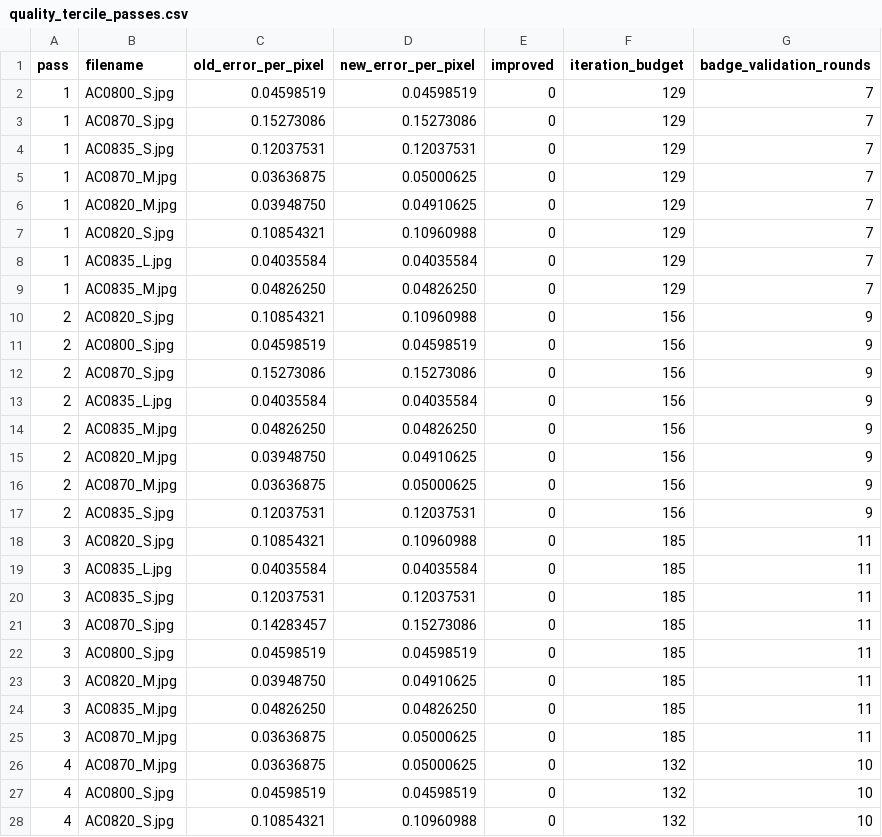
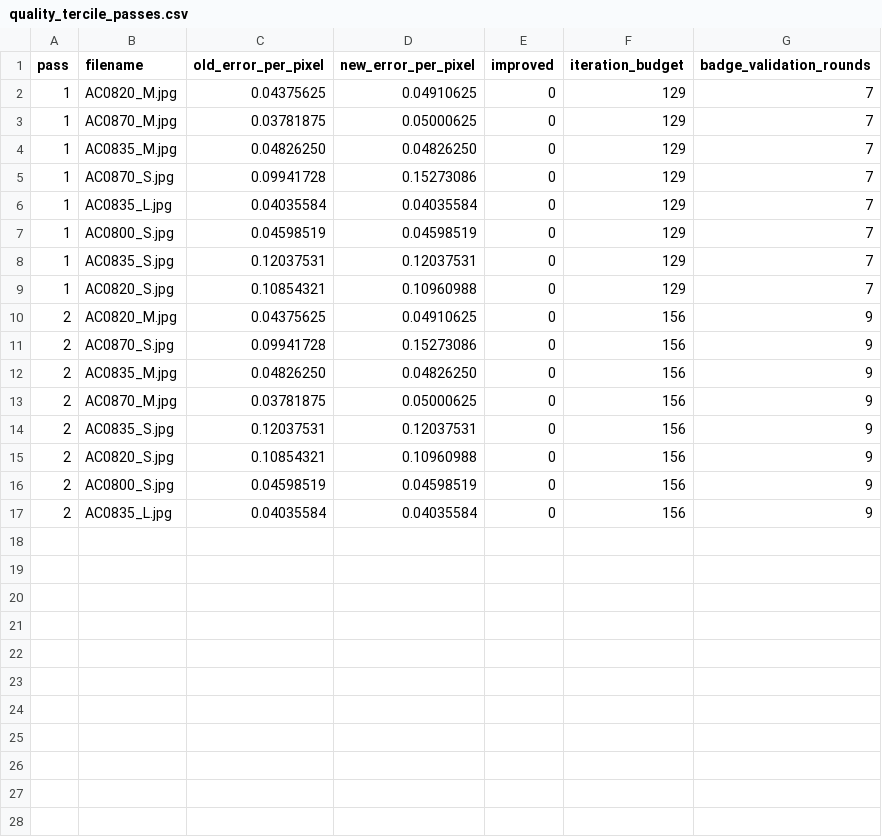
Before and after one commit to MobyDickDick/TinyLanguage, a CSV file: artifacts/converted_symbols/reports/quality_tercile_passes.csv, drawn as a sheet; only a part is shown; the diff covers the shown part only.

Commit message:
next iteration

```diff
--- a/artifacts/converted_symbols/reports/quality_tercile_passes.csv
+++ b/artifacts/converted_symbols/reports/quality_tercile_passes.csv
@@ -1,28 +1,17 @@
 pass;filename;old_error_per_pixel;new_error_per_pixel;improved;iteration_budget;badge_validation_rounds
+1;AC0820_M.jpg;0.04375625;0.04910625;0;129;7
+1;AC0870_M.jpg;0.03781875;0.05000625;0;129;7
+1;AC0835_M.jpg;0.04826250;0.04826250;0;129;7
+1;AC0870_S.jpg;0.09941728;0.15273086;0;129;7
+1;AC0835_L.jpg;0.04035584;0.04035584;0;129;7
 1;AC0800_S.jpg;0.04598519;0.04598519;0;129;7
-1;AC0870_S.jpg;0.15273086;0.15273086;0;129;7
 1;AC0835_S.jpg;0.12037531;0.12037531;0;129;7
-1;AC0870_M.jpg;0.03636875;0.05000625;0;129;7
-1;AC0820_M.jpg;0.03948750;0.04910625;0;129;7
 1;AC0820_S.jpg;0.10854321;0.10960988;0;129;7
-1;AC0835_L.jpg;0.04035584;0.04035584;0;129;7
-1;AC0835_M.jpg;0.04826250;0.04826250;0;129;7
+2;AC0820_M.jpg;0.04375625;0.04910625;0;156;9
+2;AC0870_S.jpg;0.09941728;0.15273086;0;156;9
+2;AC0835_M.jpg;0.04826250;0.04826250;0;156;9
+2;AC0870_M.jpg;0.03781875;0.05000625;0;156;9
+2;AC0835_S.jpg;0.12037531;0.12037531;0;156;9
 2;AC0820_S.jpg;0.10854321;0.10960988;0;156;9
 2;AC0800_S.jpg;0.04598519;0.04598519;0;156;9
-2;AC0870_S.jpg;0.15273086;0.15273086;0;156;9
 2;AC0835_L.jpg;0.04035584;0.04035584;0;156;9
-2;AC0835_M.jpg;0.04826250;0.04826250;0;156;9
-2;AC0820_M.jpg;0.03948750;0.04910625;0;156;9
-2;AC0870_M.jpg;0.03636875;0.05000625;0;156;9
-2;AC0835_S.jpg;0.12037531;0.12037531;0;156;9
-3;AC0820_S.jpg;0.10854321;0.10960988;0;185;11
-3;AC0835_L.jpg;0.04035584;0.04035584;0;185;11
-3;AC0835_S.jpg;0.12037531;0.12037531;0;185;11
-3;AC0870_S.jpg;0.14283457;0.15273086;0;185;11
-3;AC0800_S.jpg;0.04598519;0.04598519;0;185;11
-3;AC0820_M.jpg;0.03948750;0.04910625;0;185;11
-3;AC0835_M.jpg;0.04826250;0.04826250;0;185;11
-3;AC0870_M.jpg;0.03636875;0.05000625;0;185;11
-4;AC0870_M.jpg;0.03636875;0.05000625;0;132;10
-4;AC0800_S.jpg;0.04598519;0.04598519;0;132;10
-4;AC0820_S.jpg;0.10854321;0.10960988;0;132;10
```
Also changed, not shown: 5 removed rows elsewhere in this file, artifacts/converted_symbols/reports/Iteration_Log.csv, artifacts/converted_symbols/reports/pixel_delta2_ranking.csv, 4 other files.
